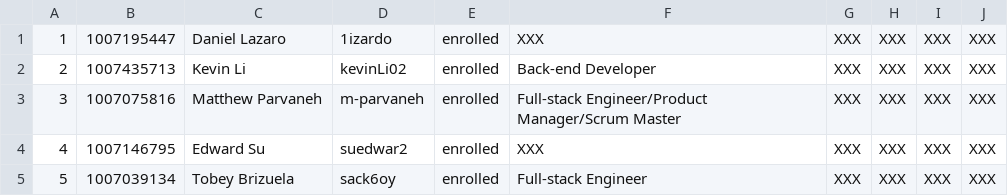
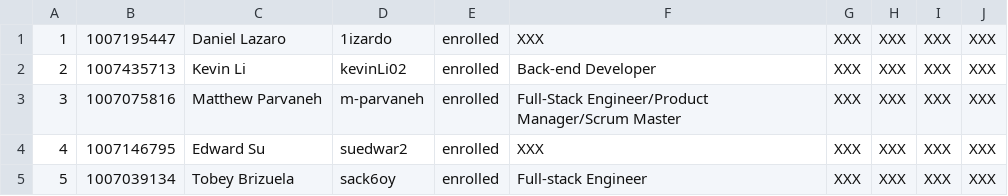
Before and after one commit to csc301-fall-2022/bestbefed, a CSV file: Team-20-Lizardmen_Ltd.csv, drawn as a sheet.

Commit message:
Fixing file

```diff
--- a/Team-20-Lizardmen_Ltd.csv
+++ b/Team-20-Lizardmen_Ltd.csv
@@ -2,3 +2,3 @@
 2,1007435713,Kevin Li,kevinLi02,enrolled,Back-end Developer,XXX,XXX,XXX,XXX
-3,1007075816,Matthew Parvaneh,m-parvaneh,enrolled,Full-stack Engineer/Product Manager/Scrum Master,XXX,XXX,XXX,XXX
+3,1007075816,Matthew Parvaneh,m-parvaneh,enrolled,Full-Stack Engineer/Product Manager/Scrum Master,XXX,XXX,XXX,XXX
 4,1007146795,Edward Su,suedwar2,enrolled,XXX,XXX,XXX,XXX,XXX
```
